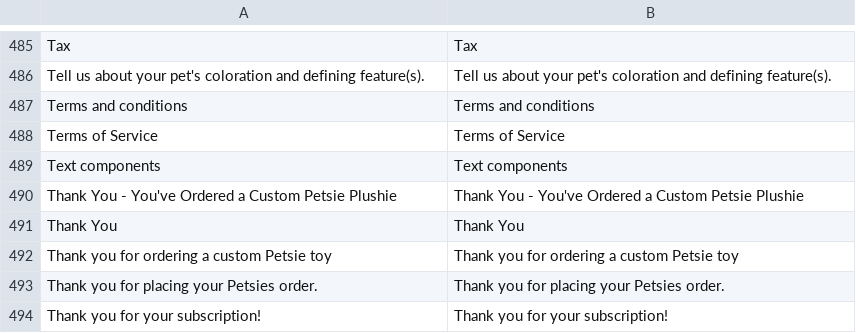
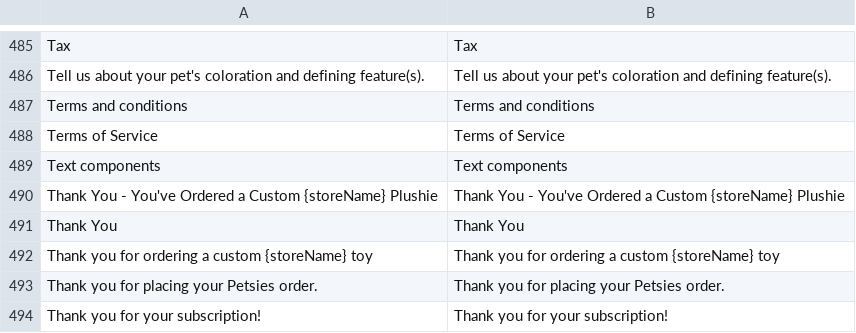
Before and after one commit to vuestorefront/vsf-capybara, a CSV file: resource/i18n/en-US.csv, drawn as a sheet; only a part is shown, gaps mark what is left out.

Commit message:
Refs #26486: Checkout - make title and description store related

```diff
--- a/resource/i18n/en-US.csv
+++ b/resource/i18n/en-US.csv
@@ -489,5 +489,5 @@
 "Text components","Text components"
-"Thank You - You've Ordered a Custom Petsie Plushie","Thank You - You've Ordered a Custom Petsie Plushie"
+"Thank You - You've Ordered a Custom {storeName} Plushie","Thank You - You've Ordered a Custom {storeName} Plushie"
 "Thank You","Thank You"
-"Thank you for ordering a custom Petsie toy","Thank you for ordering a custom Petsie toy"
+"Thank you for ordering a custom {storeName} toy","Thank you for ordering a custom {storeName} toy"
 "Thank you for placing your Petsies order.","Thank you for placing your Petsies order."
```
Also changed, not shown: 1 other file.
